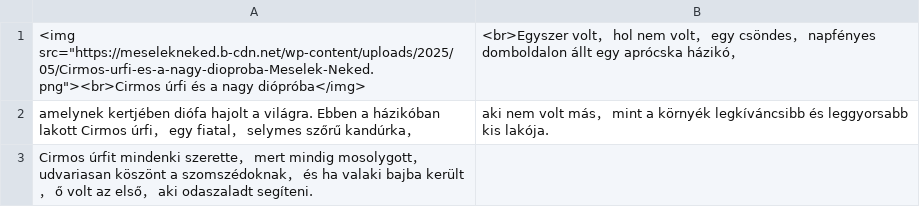
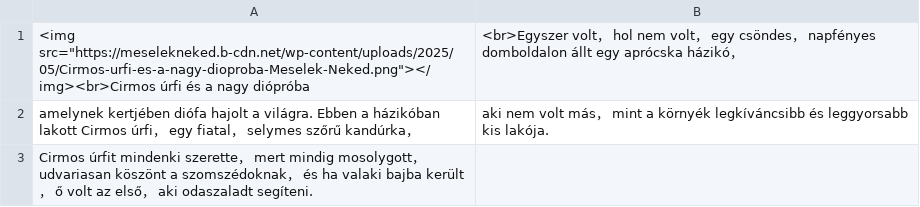
Before and after one commit to Felisha76/portfolio, a CSV file: cs_templates/tale_Cirmos_úrfi_és_a_nagy_diópróba.csv, drawn as a sheet; only a part is shown.

```diff
--- a/cs_templates/tale_Cirmos_úrfi_és_a_nagy_diópróba.csv
+++ b/cs_templates/tale_Cirmos_úrfi_és_a_nagy_diópróba.csv
@@ -1,2 +1,2 @@
-<img src="https://meselekneked.b-cdn.net/wp-content/uploads/2025/05/Cirmos-urfi-es-a-nagy-dioproba-Meselek-Neked.png"><br>Cirmos úrfi és a nagy diópróba</img>,<br>Egyszer volt， hol nem volt， egy csöndes， napfényes domboldalon állt egy aprócska házikó，
+<img src="https://meselekneked.b-cdn.net/wp-content/uploads/2025/05/Cirmos-urfi-es-a-nagy-dioproba-Meselek-Neked.png"></img><br>Cirmos úrfi és a nagy diópróba,<br>Egyszer volt， hol nem volt， egy csöndes， napfényes domboldalon állt egy aprócska házikó，
 amelynek kertjében diófa hajolt a világra. Ebben a házikóban lakott Cirmos úrfi， egy fiatal， selymes szőrű kandúrka， ,aki nem volt más， mint a környék legkíváncsibb és leggyorsabb kis lakója.
```
